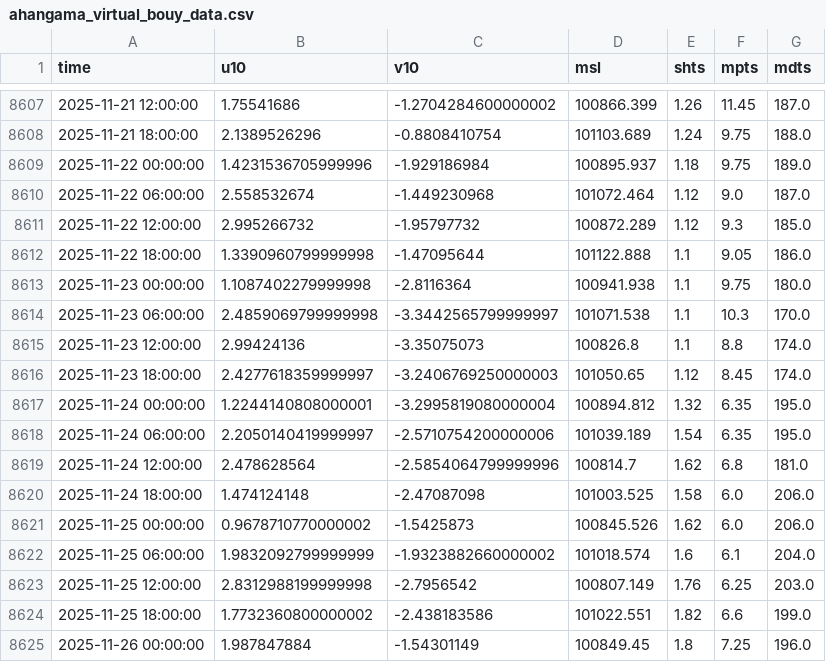
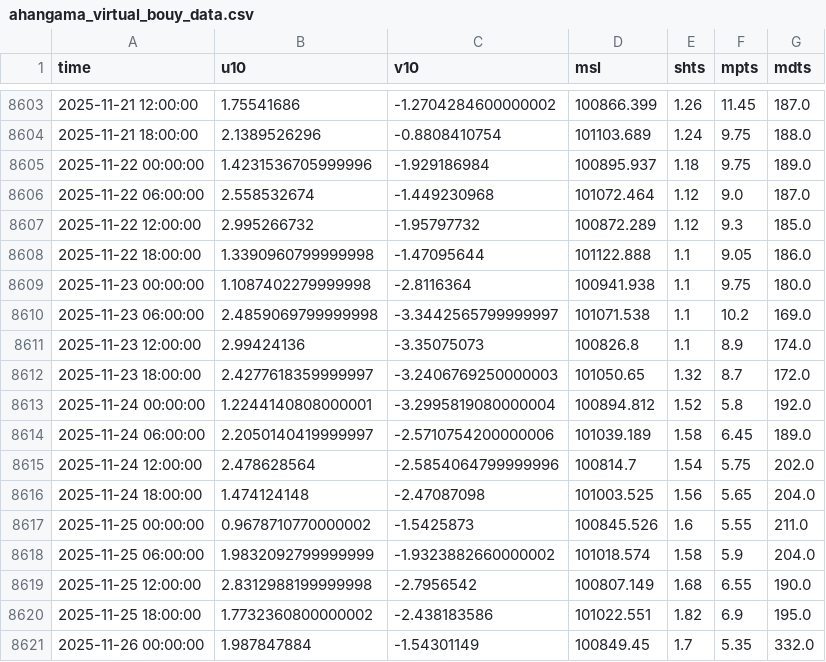
Before and after one commit to tfHasi/Ceylon-Sliders, a CSV file: backend/app/surfspots/ahangama/ahangama_virtual_bouy_data.csv, drawn as a sheet; only a part is shown, gaps mark what is left out; the diff covers the shown part only.

```diff
--- a/backend/app/surfspots/ahangama/ahangama_virtual_bouy_data.csv
+++ b/backend/app/surfspots/ahangama/ahangama_virtual_bouy_data.csv
@@ -8613,13 +8609,13 @@ time,u10,v10,msl,shts,mpts,mdts
 2025-11-23 00:00:00,1.1087402279999998,-2.8116364,100941.938,1.1,9.75,180.0
-2025-11-23 06:00:00,2.4859069799999998,-3.3442565799999997,101071.538,1.1,10.3,170.0
-2025-11-23 12:00:00,2.99424136,-3.35075073,100826.8,1.1,8.8,174.0
-2025-11-23 18:00:00,2.4277618359999997,-3.2406769250000003,101050.65,1.12,8.45,174.0
-2025-11-24 00:00:00,1.2244140808000001,-3.2995819080000004,100894.812,1.32,6.35,195.0
-2025-11-24 06:00:00,2.2050140419999997,-2.5710754200000006,101039.189,1.54,6.35,195.0
-2025-11-24 12:00:00,2.478628564,-2.5854064799999996,100814.7,1.62,6.8,181.0
-2025-11-24 18:00:00,1.474124148,-2.47087098,101003.525,1.58,6.0,206.0
-2025-11-25 00:00:00,0.9678710770000002,-1.5425873,100845.526,1.62,6.0,206.0
-2025-11-25 06:00:00,1.9832092799999999,-1.9323882660000002,101018.574,1.6,6.1,204.0
-2025-11-25 12:00:00,2.8312988199999998,-2.7956542,100807.149,1.76,6.25,203.0
-2025-11-25 18:00:00,1.7732360800000002,-2.438183586,101022.551,1.82,6.6,199.0
-2025-11-26 00:00:00,1.987847884,-1.54301149,100849.45,1.8,7.25,196.0
+2025-11-23 06:00:00,2.4859069799999998,-3.3442565799999997,101071.538,1.1,10.2,169.0
+2025-11-23 12:00:00,2.99424136,-3.35075073,100826.8,1.1,8.9,174.0
+2025-11-23 18:00:00,2.4277618359999997,-3.2406769250000003,101050.65,1.32,8.7,172.0
+2025-11-24 00:00:00,1.2244140808000001,-3.2995819080000004,100894.812,1.52,5.8,192.0
+2025-11-24 06:00:00,2.2050140419999997,-2.5710754200000006,101039.189,1.58,6.45,189.0
+2025-11-24 12:00:00,2.478628564,-2.5854064799999996,100814.7,1.54,5.75,202.0
+2025-11-24 18:00:00,1.474124148,-2.47087098,101003.525,1.56,5.65,204.0
+2025-11-25 00:00:00,0.9678710770000002,-1.5425873,100845.526,1.6,5.55,211.0
+2025-11-25 06:00:00,1.9832092799999999,-1.9323882660000002,101018.574,1.58,5.9,204.0
+2025-11-25 12:00:00,2.8312988199999998,-2.7956542,100807.149,1.68,6.55,190.0
+2025-11-25 18:00:00,1.7732360800000002,-2.438183586,101022.551,1.82,6.9,195.0
+2025-11-26 00:00:00,1.987847884,-1.54301149,100849.45,1.7,5.35,332.0
```
Also changed, not shown: 4 added rows, 4 removed rows and 52 edited cells elsewhere in this file, 10 other files.
